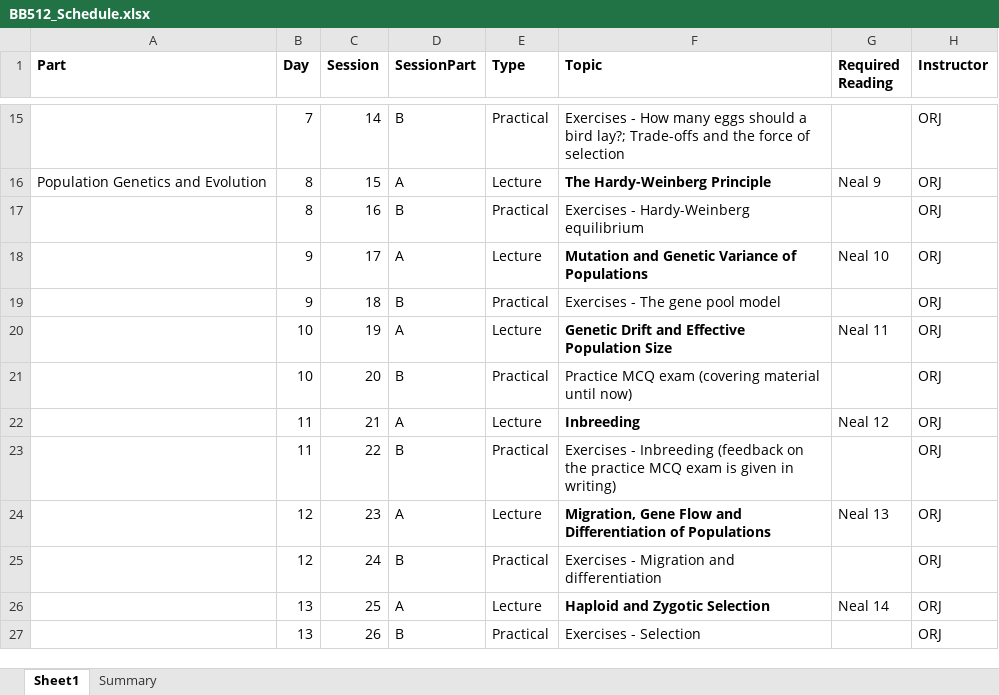
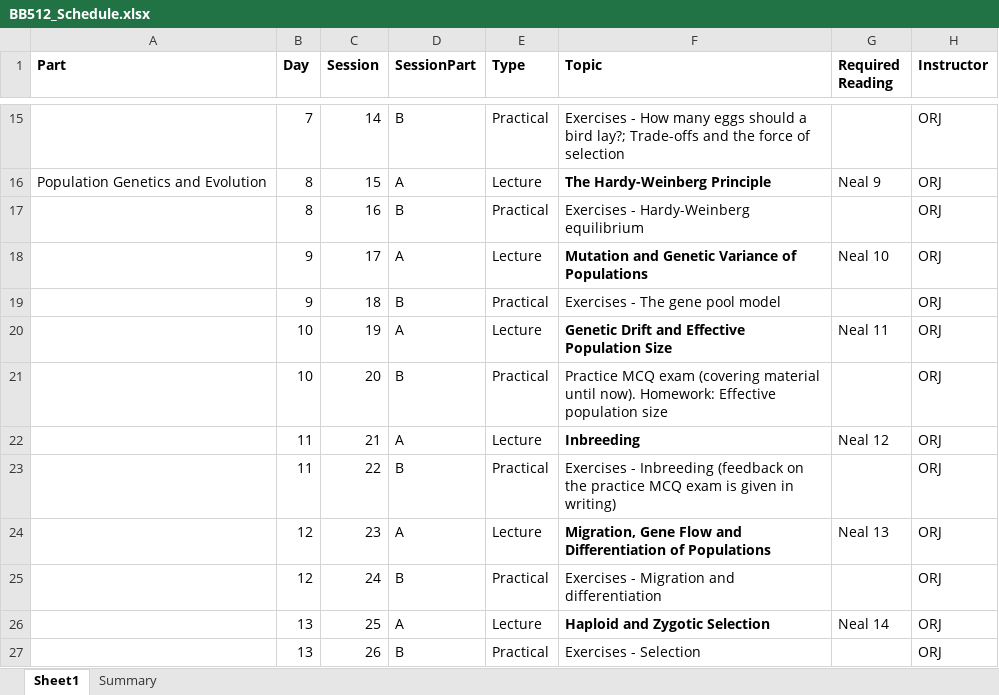
Before and after one commit to jonesor/BB512_Book, an Excel workbook: BB512_Schedule.xlsx, sheet Sheet1, drawn as a sheet; only a part is shown, gaps mark what is left out; values as stored, in another font and other column widths than the file's, no borders; conditional formats not drawn; the diff names each change by its address in the sheet, - before the commit and + after, or states it on an @@ line.

```diff
--- a/BB512_Schedule.xlsx (sheet Sheet1)
+++ b/BB512_Schedule.xlsx (sheet Sheet1)
-F21 (Topic): …material until now)
+F21 (Topic): …material until now). Homework: Effective population size
```
Also changed, not shown: 11 other files.
